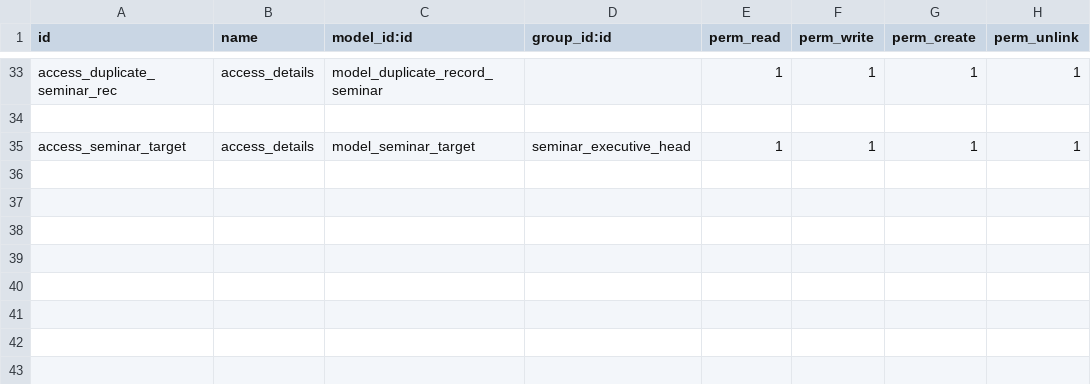
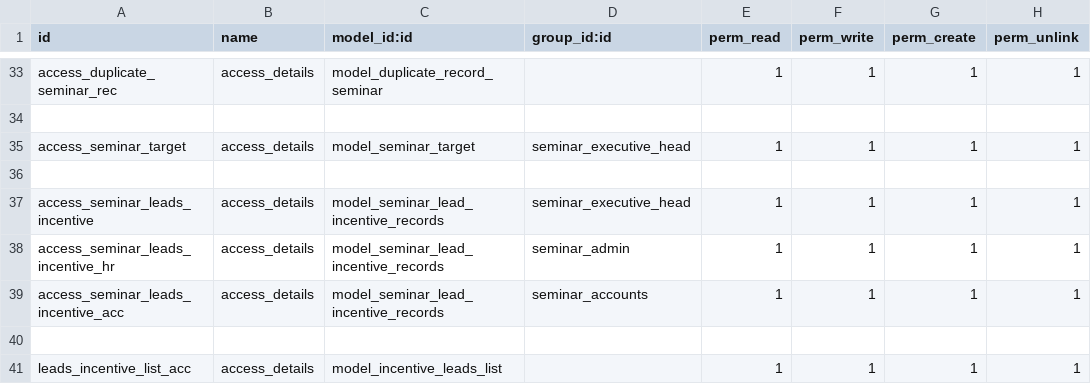
Before and after one commit to muhammedmurshid/seminar, a CSV file: security/ir.model.access.csv, drawn as a sheet; only a part is shown, gaps mark what is left out.

Commit message:
seminar updation

```diff
--- a/security/ir.model.access.csv
+++ b/security/ir.model.access.csv
@@ -35 +35,7 @@ access_duplicate_seminar_rec,access_details,model_duplicate_record_seminar,,1,1,
 access_seminar_target,access_details,model_seminar_target,seminar_executive_head,1,1,1,1
+
+access_seminar_leads_incentive,access_details,model_seminar_lead_incentive_records,seminar_executive_head,1,1,1,1
+access_seminar_leads_incentive_hr,access_details,model_seminar_lead_incentive_records,seminar_admin,1,1,1,1
+access_seminar_leads_incentive_acc,access_details,model_seminar_lead_incentive_records,seminar_accounts,1,1,1,1
+
+leads_incentive_list_acc,access_details,model_incentive_leads_list,,1,1,1,1
```
Also changed, not shown: 9 other files.
